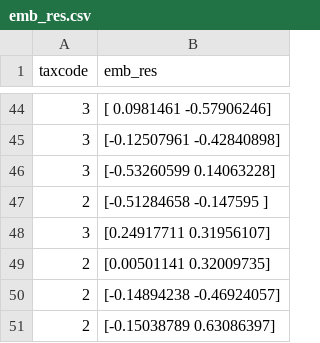
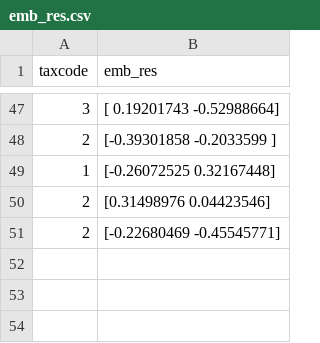
Before and after one commit to bigmb/mb, a CSV file: example/emb_res.csv, drawn as a sheet; only a part is shown, gaps mark what is left out; the diff covers the shown part only.

```diff
--- a/example/emb_res.csv
+++ b/example/emb_res.csv
@@ -44,8 +47,5 @@ taxcode,emb_res
-3,[ 0.0981461  -0.57906246]
-3,[-0.12507961 -0.42840898]
-3,[-0.53260599  0.14063228]
-2,[-0.51284658 -0.147595  ]
-3,[0.24917711 0.31956107]
-2,[0.00501141 0.32009735]
-2,[-0.14894238 -0.46924057]
-2,[-0.15038789  0.63086397]
+3,[ 0.19201743 -0.52988664]
+2,[-0.39301858 -0.2033599 ]
+1,[-0.26072525  0.32167448]
+2,[0.31498976 0.04423546]
+2,[-0.22680469 -0.45545771]
```
Also changed, not shown: 15 added rows, 12 removed rows and 30 edited cells elsewhere in this file, 2 other files.
